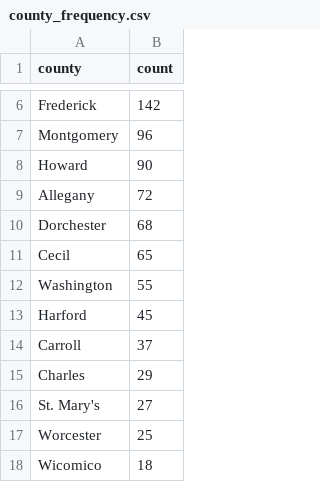
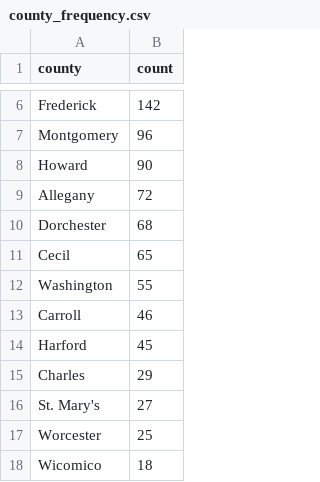
Before and after one commit to ktanner23/live-nicar-pipeline, a CSV file: exported_data/county_frequency.csv, drawn as a sheet; only a part is shown, gaps mark what is left out; removed rows and columns are numbered as before the commit, all else as after; the diff names each change by its address in the sheet, - before the commit and + after, or states it on an @@ line.

```diff
--- a/exported_data/county_frequency.csv
+++ b/exported_data/county_frequency.csv
+row 13: Carroll | 46
-row 14: Carroll | 37
```
Also changed, not shown: exported_data/all_complaints.csv, exported_data/complaint_type_frequency.csv, 1 other file.
